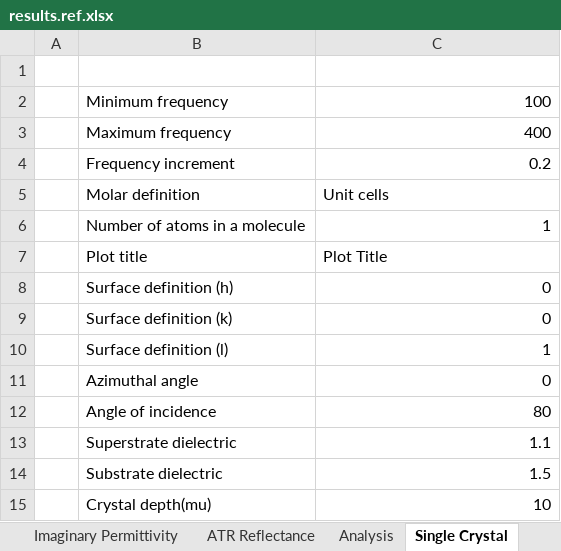
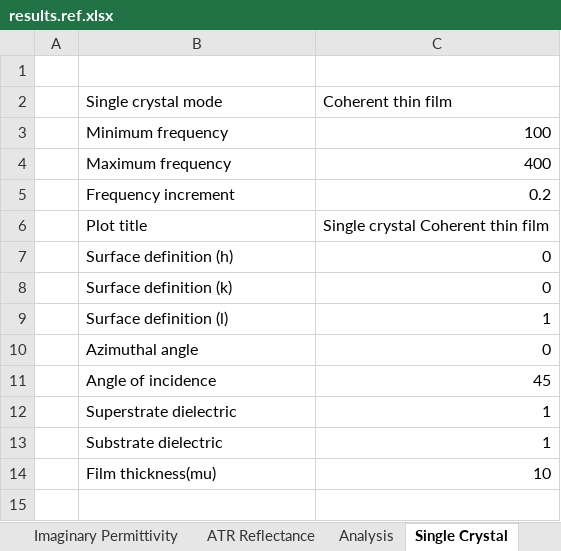
Before and after one commit to JohnKendrick/PDielec, an Excel workbook: Examples/Experiment/constant/results.ref.xlsx, sheet Single Crystal, drawn as a sheet; values as stored, in another font and other column widths than the file's, no borders; removed rows and columns are numbered as before the commit, all else as after; the diff names each change by its address in the sheet, - before the commit and + after, or states it on an @@ line.

```diff
--- a/Examples/Experiment/constant/results.ref.xlsx (sheet Single Crystal)
+++ b/Examples/Experiment/constant/results.ref.xlsx (sheet Single Crystal)
+row 2:  | Single crystal mode | Coherent thin film
-row 5:  | Molar definition | Unit cells
-row 6:  | Number of atoms in a molecule | 1
-C6: Plot Title
+C6: Single crystal Coherent thin film
-C11: 80
+C11: 45
-C12: 1.1
+C12: 1
-C13: 1.5
+C13: 1
-B14: Crystal depth(mu)
+B14: Film thickness(mu)
```
Also changed, not shown: sheet Crystal R&T, 2 other files.
